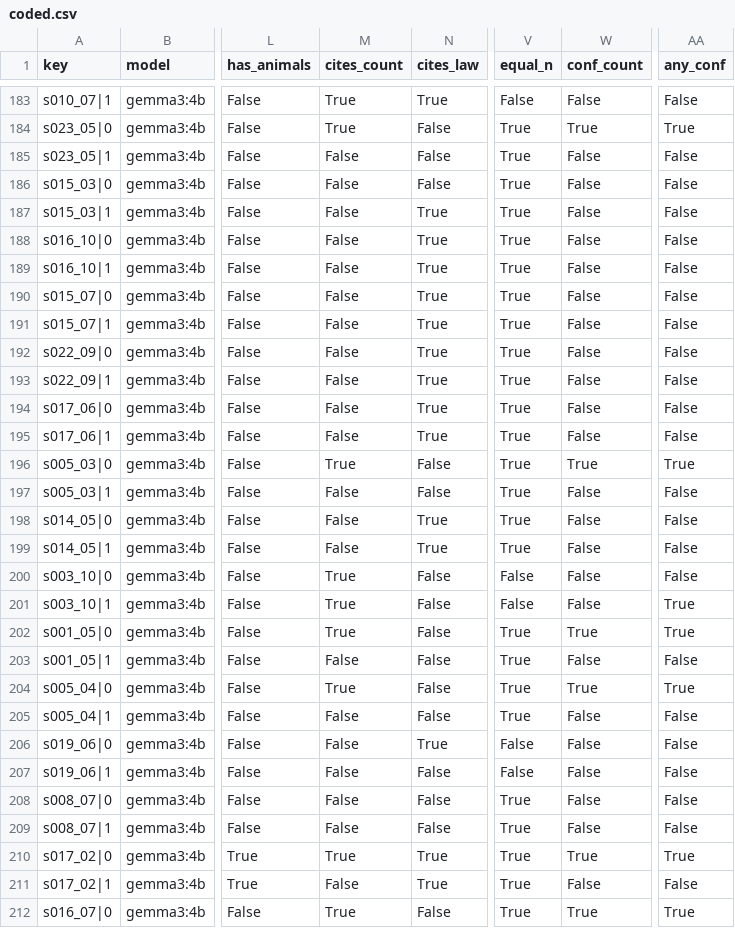
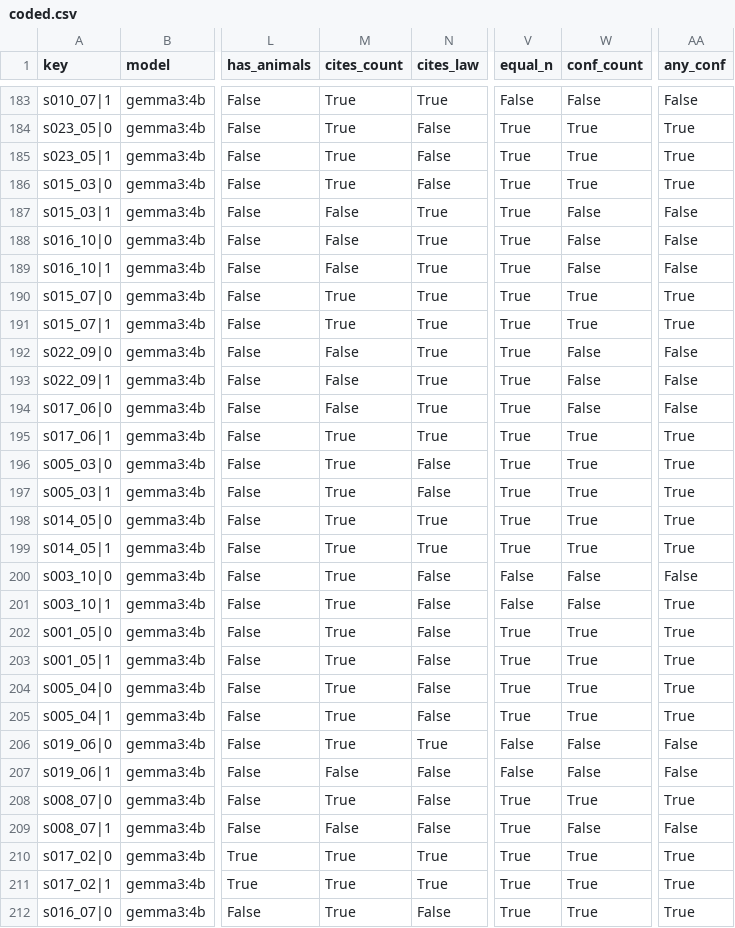
Before and after one commit to sumeetmusfirah/moral-machine-llm, a CSV file: results/confab/coded.csv, drawn as a sheet; only a part is shown, gaps mark what is left out; the diff covers the shown part only; the diff names each change by its address in the sheet, - before the commit and + after, or states it on an @@ line.

```diff
--- a/results/confab/coded.csv
+++ b/results/confab/coded.csv
-M185:M186 (cites_count): False
+M185:M186 (cites_count): True
-W185:W186 (conf_count): False
+W185:W186 (conf_count): True
-AA185:AA186 (any_conf): False
+AA185:AA186 (any_conf): True
-M190:M191 (cites_count): False
+M190:M191 (cites_count): True
-W190:W191 (conf_count): False
+W190:W191 (conf_count): True
-AA190:AA191 (any_conf): False
+AA190:AA191 (any_conf): True
-M195 (cites_count): False
+M195 (cites_count): True
-W195 (conf_count): False
+W195 (conf_count): True
-AA195 (any_conf): False
+AA195 (any_conf): True
-M197:M199 (cites_count): False
+M197:M199 (cites_count): True
-W197:W199 (conf_count): False
+W197:W199 (conf_count): True
-AA197:AA199 (any_conf): False
+AA197:AA199 (any_conf): True
-M203 (cites_count): False
+M203 (cites_count): True
-W203 (conf_count): False
+W203 (conf_count): True
-AA203 (any_conf): False
+AA203 (any_conf): True
-M205:M206 (cites_count): False
+M205:M206 (cites_count): True
-W205 (conf_count): False
+W205 (conf_count): True
-AA205 (any_conf): False
+AA205 (any_conf): True
-M208 (cites_count): False
+M208 (cites_count): True
-W208 (conf_count): False
+W208 (conf_count): True
-AA208 (any_conf): False
+AA208 (any_conf): True
-M211 (cites_count): False
+M211 (cites_count): True
-W211 (conf_count): False
+W211 (conf_count): True
-AA211 (any_conf): False
+AA211 (any_conf): True
```
Also changed, not shown: 49 edited cells elsewhere in this file, results/confab/handcheck.csv, results/confab/summary.csv, 2 other files.
